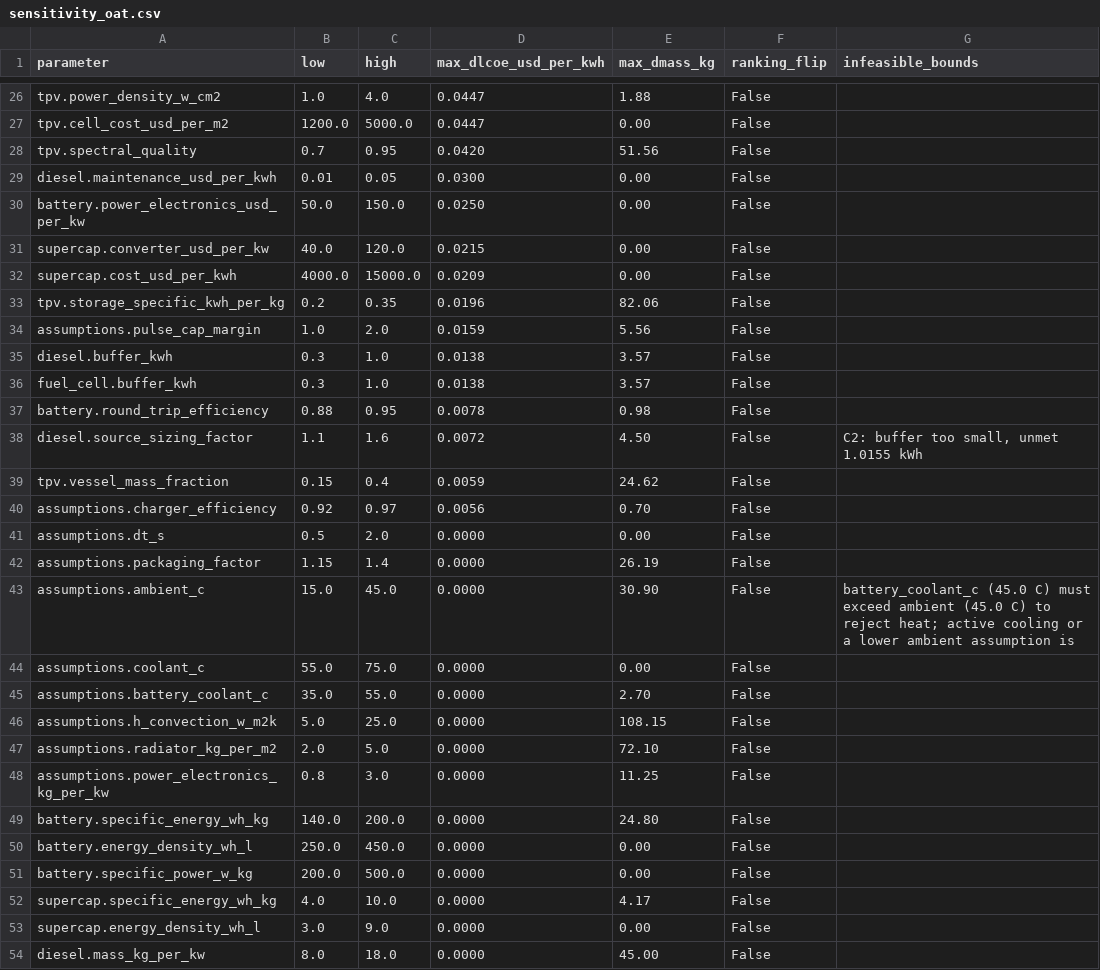
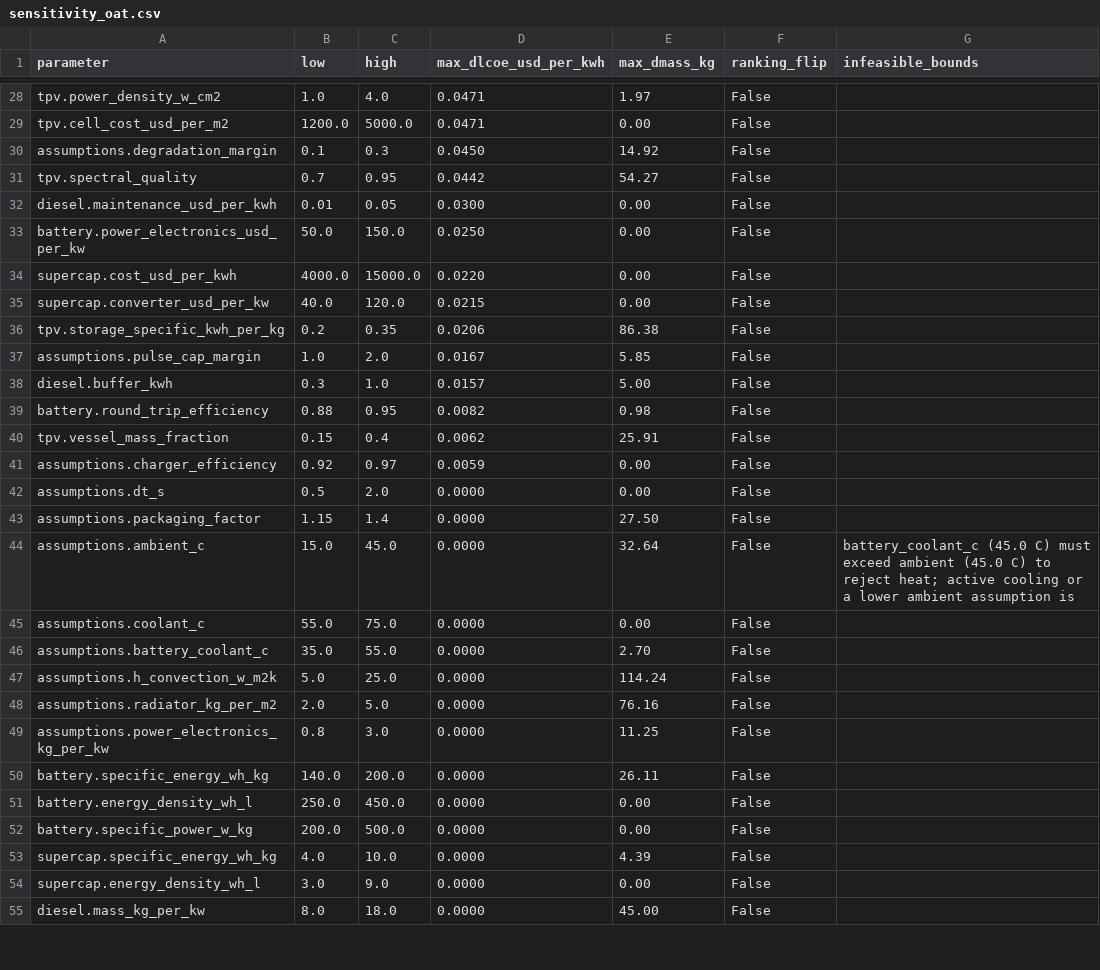
Before and after one commit to INDEX0-RESEARCH-LABS/Project-E, a CSV file: reports/sensitivity_oat.csv, drawn as a sheet; only a part is shown, gaps mark what is left out; removed rows and columns are numbered as before the commit, all else as after; the diff covers the shown part only; the diff names each change by its address in the sheet, - before the commit and + after, or states it on an @@ line.

Commit message:
Cycle 3: audit fixes, sustainable hybrid sizing, requirement-feasibility study
- fix converter double-count in C2, share diesel part-load model with B1
- size battery behind the 95% output stage; exclude off-board charger loss from onboard waste
- require hybrid source above average load + buffer loss; baseline moves to 1.1x/0.3 kWh
- schedule buffer replacements from cycle throughput over project life
- add TPV Carnot guard, config range validation, uniform volume packaging
- add sizing grid and mission/peak scaling studies, signed sensitivity deltas
- regenerate all reports and pin baseline/conservative/optimistic run artifacts
- tests: 57 passing

```diff
--- a/reports/sensitivity_oat.csv
+++ b/reports/sensitivity_oat.csv
-D28:D29 (max_dlcoe_usd_per_kwh): 0.0447
+D28:D29 (max_dlcoe_usd_per_kwh): 0.0471
-E28 (max_dmass_kg): 1.88
+E28 (max_dmass_kg): 1.97
+row 30: assumptions.degradation_margin | 0.1 | 0.3 | 0.0450 | 14.92 | False
-D31 (max_dlcoe_usd_per_kwh): 0.0420
+D31 (max_dlcoe_usd_per_kwh): 0.0442
-E31 (max_dmass_kg): 51.56
+E31 (max_dmass_kg): 54.27
+row 34: supercap.cost_usd_per_kwh | 4000.0 | 15000.0 | 0.0220 | 0.00 | False
-row 32: supercap.cost_usd_per_kwh | 4000.0 | 15000.0 | 0.0209 | 0.00 | False
-D36 (max_dlcoe_usd_per_kwh): 0.0196
+D36 (max_dlcoe_usd_per_kwh): 0.0206
-E36 (max_dmass_kg): 82.06
+E36 (max_dmass_kg): 86.38
-D37 (max_dlcoe_usd_per_kwh): 0.0159
+D37 (max_dlcoe_usd_per_kwh): 0.0167
-E37 (max_dmass_kg): 5.56
+E37 (max_dmass_kg): 5.85
-D38 (max_dlcoe_usd_per_kwh): 0.0138
+D38 (max_dlcoe_usd_per_kwh): 0.0157
-E38 (max_dmass_kg): 3.57
+E38 (max_dmass_kg): 5.00
-row 36: fuel_cell.buffer_kwh | 0.3 | 1.0 | 0.0138 | 3.57 | False
-D39 (max_dlcoe_usd_per_kwh): 0.0078
+D39 (max_dlcoe_usd_per_kwh): 0.0082
-row 38: diesel.source_sizing_factor | 1.1 | 1.6 | 0.0072 | 4.50 | False | C2: buffer too small, unmet 1.0155 kWh
-D40 (max_dlcoe_usd_per_kwh): 0.0059
+D40 (max_dlcoe_usd_per_kwh): 0.0062
-E40 (max_dmass_kg): 24.62
+E40 (max_dmass_kg): 25.91
-D41 (max_dlcoe_usd_per_kwh): 0.0056
+D41 (max_dlcoe_usd_per_kwh): 0.0059
-E41 (max_dmass_kg): 0.70
+E41 (max_dmass_kg): 0.00
-E43 (max_dmass_kg): 26.19
+E43 (max_dmass_kg): 27.50
-E44 (max_dmass_kg): 30.90
+E44 (max_dmass_kg): 32.64
-E47 (max_dmass_kg): 108.15
+E47 (max_dmass_kg): 114.24
-E48 (max_dmass_kg): 72.10
+E48 (max_dmass_kg): 76.16
-E50 (max_dmass_kg): 24.80
+E50 (max_dmass_kg): 26.11
-E53 (max_dmass_kg): 4.17
+E53 (max_dmass_kg): 4.39
```
Also changed, not shown: 6 added rows, 3 removed rows and 29 edited cells elsewhere in this file, reports/mc_summary.csv, 54 other files.
